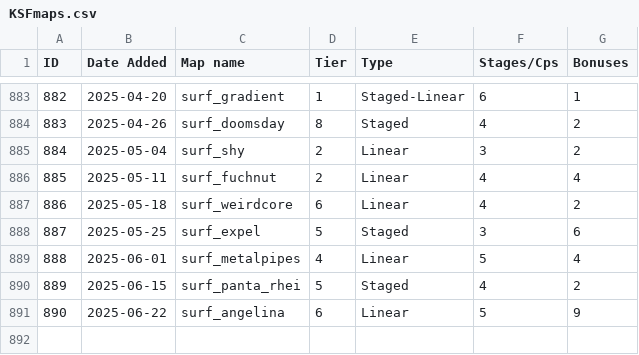
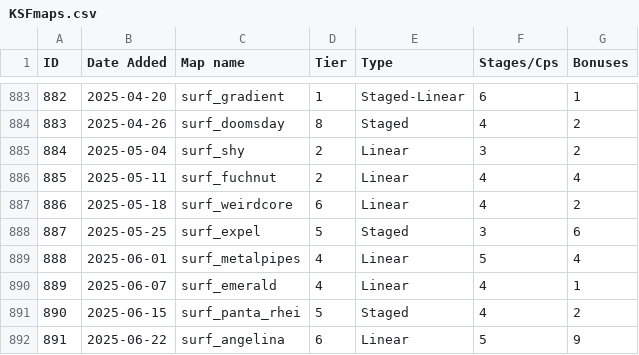
Before and after one commit to erickolbusz/amoung, a CSV file: static/KSFmaps.csv, drawn as a sheet; only a part is shown, gaps mark what is left out; addresses are those after the commit; the diff names each change by its address in the sheet, - before the commit and + after, or states it on an @@ line.

Commit message:
LOL i forgot emerald

```diff
--- a/static/KSFmaps.csv
+++ b/static/KSFmaps.csv
+row 890: 889 | 2025-06-07 | surf_emerald | 4 | Linear | 4 | 1
@@ column A (ID) renumbered from row 891 down @@
```
Also changed, not shown: 1 other file.
